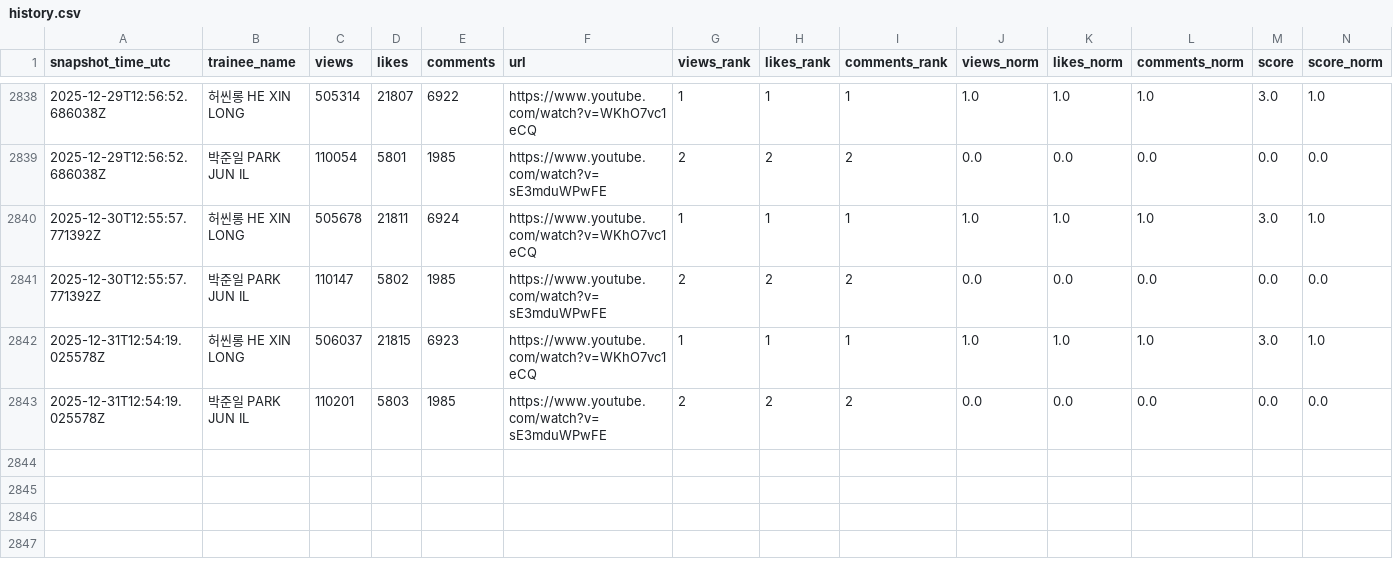
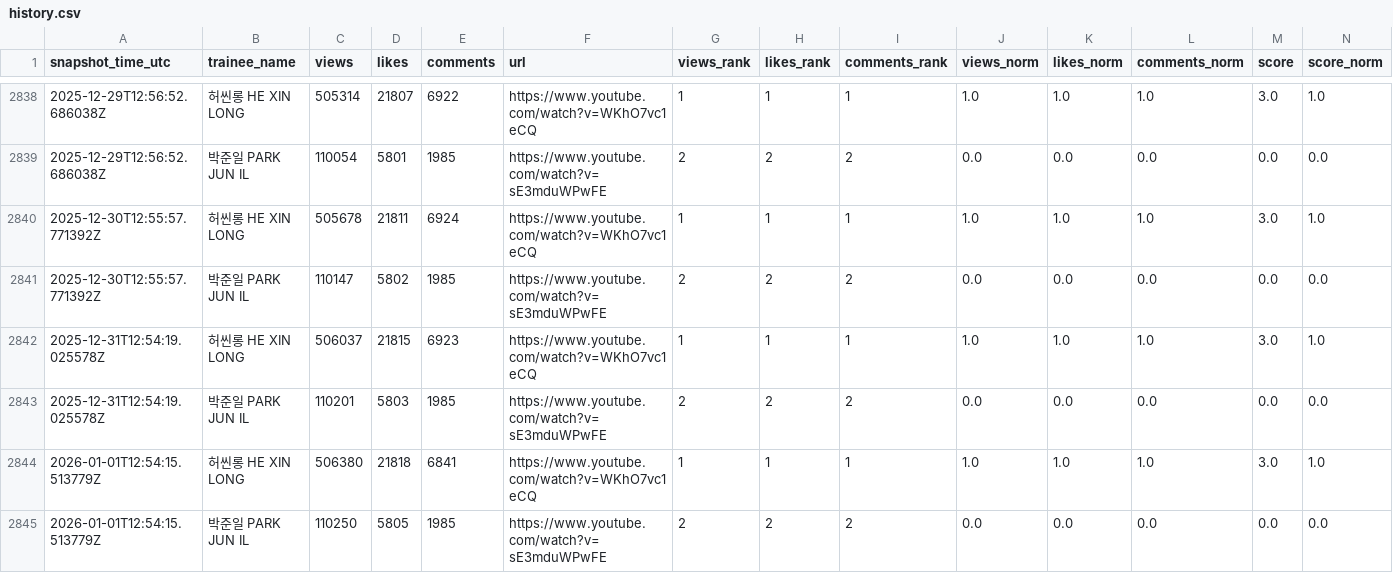
Before and after one commit to b2p-analysis/fancams, a CSV file: data/history.csv, drawn as a sheet; only a part is shown, gaps mark what is left out; rows hold the shown columns only; the diff names each change by its address in the sheet, - before the commit and + after, or states it on an @@ line.

```diff
--- a/data/history.csv
+++ b/data/history.csv
+row 2844: 2026-01-01T12:54:15.513779Z | 허씬롱 HE XIN LONG | 506380 | 21818 | 6841 | https://www.youtube.com/watch?v=WKhO7vc1eCQ | 1 | 1 | 1 | 1.0 | 1.0 | 1.0 | 3.0 | 1.0
+row 2845: 2026-01-01T12:54:15.513779Z | 박준일 PARK JUN IL | 110250 | 5805 | 1985 | https://www.youtube.com/watch?v=sE3mduWPwFE | 2 | 2 | 2 | 0.0 | 0.0 | 0.0 | 0.0 | 0.0
```
Also changed, not shown: 2 other files.
